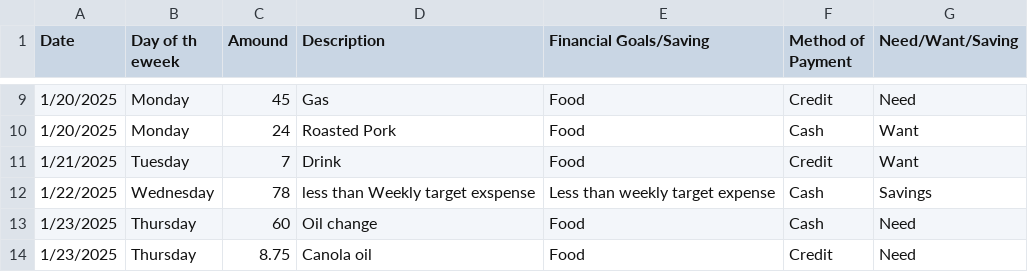
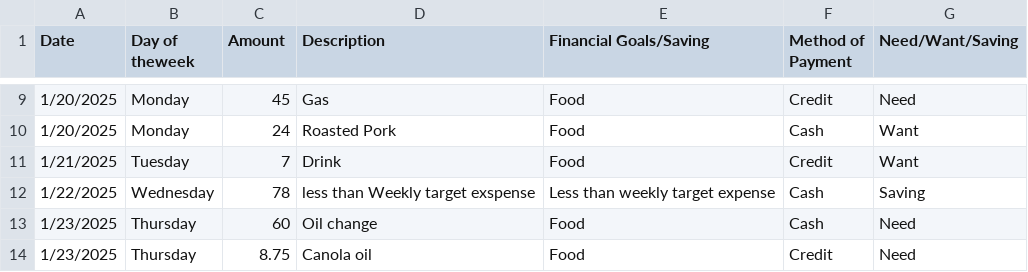
Before and after one commit to kyik1/Math-200, a CSV file: Weekly Expenses_Katherine Kyi- Sheet1 .csv, drawn as a sheet; only a part is shown, gaps mark what is left out; the diff names each change by its address in the sheet, - before the commit and + after, or states it on an @@ line.

Commit message:
Add files via upload

```diff
--- a/Weekly Expenses_Katherine Kyi- Sheet1 .csv
+++ b/Weekly Expenses_Katherine Kyi- Sheet1 .csv
-B1: Day of th eweek
+B1: Day of theweek
-C1: Amound
+C1: Amount
-G12 (Need/Want/Saving): Savings
+G12 (Need/Want/Saving): Saving
```
